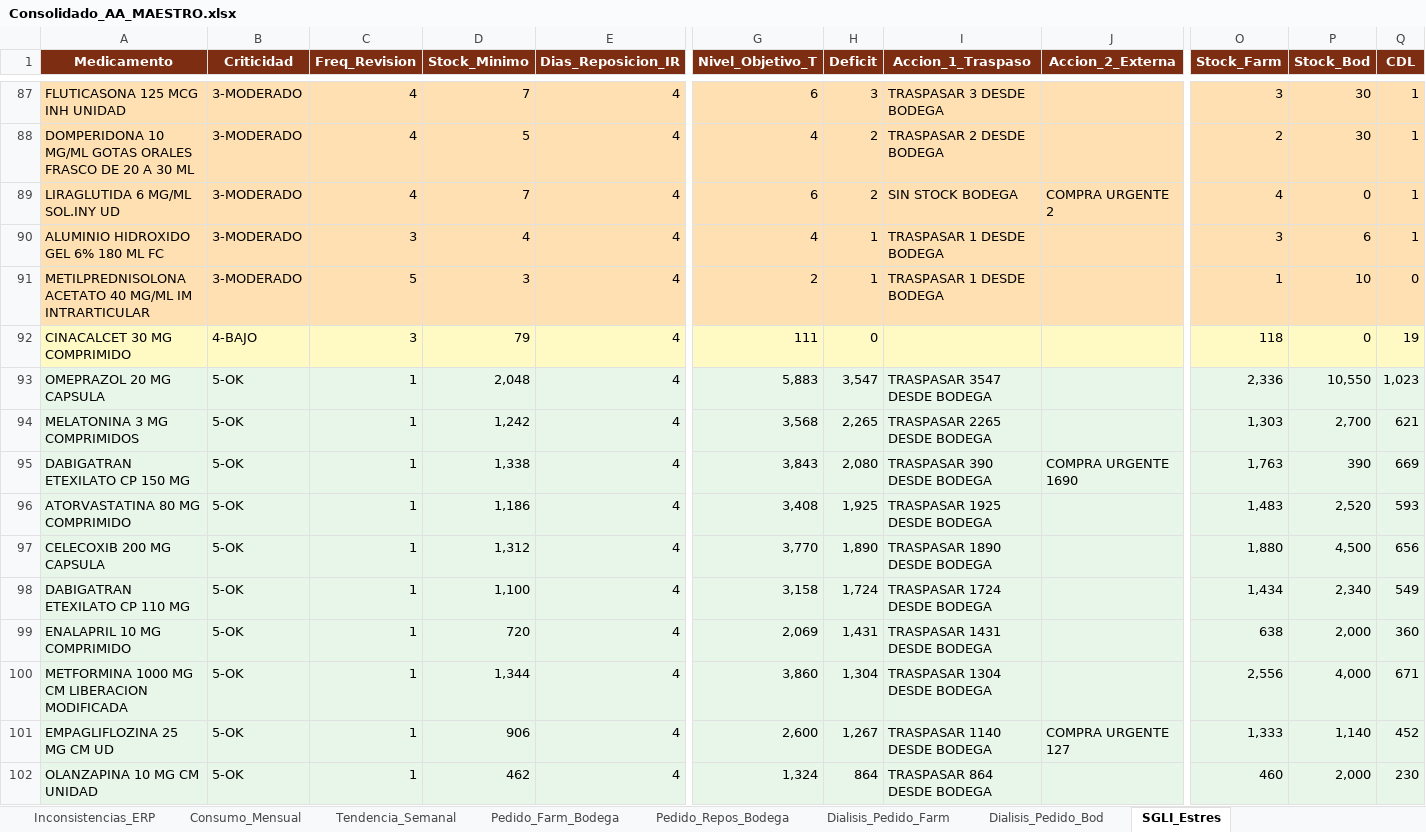
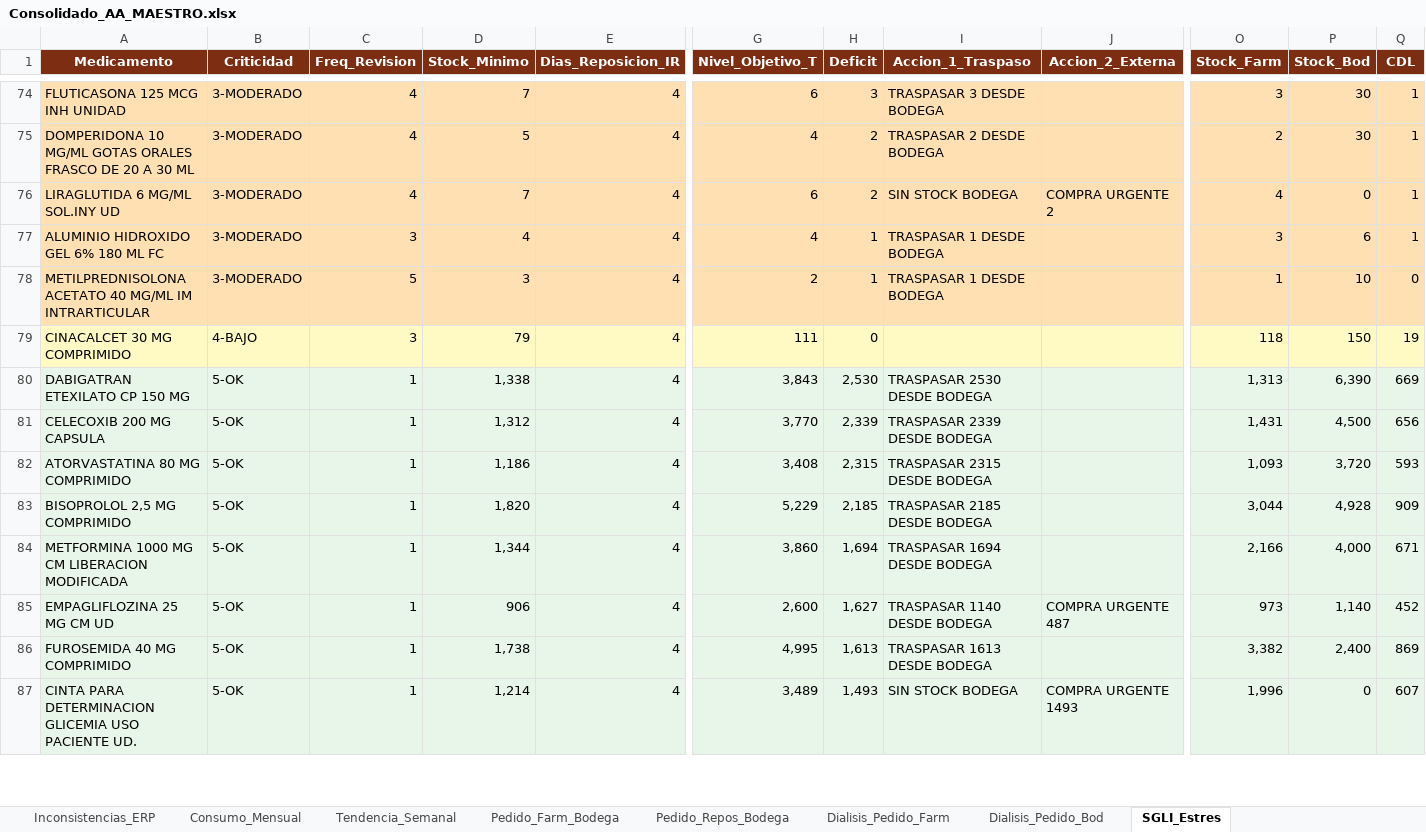
Before and after one commit to danielalfonsocc-rgb/maestro-aa-farmacia, an Excel workbook: Consolidado_AA_MAESTRO.xlsx, sheet SGLI_Estres, drawn as a sheet; only a part is shown, gaps mark what is left out; values as stored, in another font and other column widths than the file's, no borders; removed rows and columns are numbered as before the commit, all else as after; rows hold the shown columns only; the diff covers the shown part only; the diff names each change by its address in the sheet, - before the commit and + after, or states it on an @@ line.

```diff
--- a/Consolidado_AA_MAESTRO.xlsx (sheet SGLI_Estres)
+++ b/Consolidado_AA_MAESTRO.xlsx (sheet SGLI_Estres)
-P79 (Stock_Bod): 0
+P79 (Stock_Bod): 150
-row 93: OMEPRAZOL 20 MG CAPSULA | 5-OK | 1 | 2,048 | 4 | 5,883 | 3,547 | TRASPASAR 3547 DESDE BODEGA |  | 2,336 | 10,550 | 1,023
-row 94: MELATONINA 3 MG COMPRIMIDOS | 5-OK | 1 | 1,242 | 4 | 3,568 | 2,265 | TRASPASAR 2265 DESDE BODEGA |  | 1,303 | 2,700 | 621
-H80 (Deficit): 2,080
+H80 (Deficit): 2,530
-I80 (Accion_1_Traspaso): TRASPASAR 390 DESDE BODEGA
+I80 (Accion_1_Traspaso): TRASPASAR 2530 DESDE BODEGA
-J80 (Accion_2_Externa): COMPRA URGENTE 1690
+J80 (Accion_2_Externa): (empty)
-O80 (Stock_Farm): 1,763
+O80 (Stock_Farm): 1,313
-P80 (Stock_Bod): 390
+P80 (Stock_Bod): 6,390
-row 96: ATORVASTATINA 80 MG COMPRIMIDO | 5-OK | 1 | 1,186 | 4 | 3,408 | 1,925 | TRASPASAR 1925 DESDE BODEGA |  | 1,483 | 2,520 | 593
-H81 (Deficit): 1,890
+H81 (Deficit): 2,339
-I81 (Accion_1_Traspaso): TRASPASAR 1890 DESDE BODEGA
+I81 (Accion_1_Traspaso): TRASPASAR 2339 DESDE BODEGA
-O81 (Stock_Farm): 1,880
+O81 (Stock_Farm): 1,431
-A82 (Medicamento): DABIGATRAN ETEXILATO CP 110 MG
+A82 (Medicamento): ATORVASTATINA 80 MG COMPRIMIDO
-D82 (Stock_Minimo): 1,100
+D82 (Stock_Minimo): 1,186
-G82 (Nivel_Objetivo_T): 3,158
+G82 (Nivel_Objetivo_T): 3,408
-H82 (Deficit): 1,724
+H82 (Deficit): 2,315
-I82 (Accion_1_Traspaso): TRASPASAR 1724 DESDE BODEGA
+I82 (Accion_1_Traspaso): TRASPASAR 2315 DESDE BODEGA
-O82 (Stock_Farm): 1,434
+O82 (Stock_Farm): 1,093
-P82 (Stock_Bod): 2,340
+P82 (Stock_Bod): 3,720
-Q82 (CDL): 549
+Q82 (CDL): 593
-row 99: ENALAPRIL 10 MG COMPRIMIDO | 5-OK | 1 | 720 | 4 | 2,069 | 1,431 | TRASPASAR 1431 DESDE BODEGA |  | 638 | 2,000 | 360
+row 83: BISOPROLOL 2,5 MG COMPRIMIDO | 5-OK | 1 | 1,820 | 4 | 5,229 | 2,185 | TRASPASAR 2185 DESDE BODEGA |  | 3,044 | 4,928 | 909
-H84 (Deficit): 1,304
+H84 (Deficit): 1,694
-I84 (Accion_1_Traspaso): TRASPASAR 1304 DESDE BODEGA
+I84 (Accion_1_Traspaso): TRASPASAR 1694 DESDE BODEGA
-O84 (Stock_Farm): 2,556
+O84 (Stock_Farm): 2,166
-H85 (Deficit): 1,267
+H85 (Deficit): 1,627
-J85 (Accion_2_Externa): COMPRA URGENTE 127
+J85 (Accion_2_Externa): COMPRA URGENTE 487
-O85 (Stock_Farm): 1,333
+O85 (Stock_Farm): 973
-row 102: OLANZAPINA 10 MG CM UNIDAD | 5-OK | 1 | 462 | 4 | 1,324 | 864 | TRASPASAR 864 DESDE BODEGA |  | 460 | 2,000 | 230
+row 86: FUROSEMIDA 40 MG COMPRIMIDO | 5-OK | 1 | 1,738 | 4 | 4,995 | 1,613 | TRASPASAR 1613 DESDE BODEGA |  | 3,382 | 2,400 | 869
+row 87: CINTA PARA DETERMINACION GLICEMIA USO PACIENTE UD. | 5-OK | 1 | 1,214 | 4 | 3,489 | 1,493 | SIN STOCK BODEGA | COMPRA URGENTE 1493 | 1,996 | 0 | 607
```
Also changed, not shown: 61 added rows, 47 removed rows and 206 edited cells elsewhere in this sheet, sheet Pedido_Repos_Bodega, sheet Pedido_Farm_Bodega, sheet Tendencia_Semanal, sheet Stock_AA, sheet Reposicion_5D, sheet Consumo_Mensual, 10 more sheets, Resumen_Pedidos_AA.xlsx, 2 other files.
